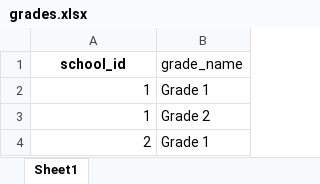
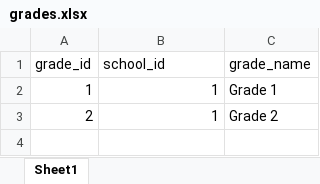
Before and after one commit to LearningMasterA/school-management-data-loader, an Excel workbook: sample_excels/grades.xlsx, sheet Sheet1, drawn as a sheet; values as stored, in another font and other column widths than the file's, no borders; removed rows and columns are numbered as before the commit, all else as after; the diff names each change by its address in the sheet, - before the commit and + after, or states it on an @@ line.

Commit message:
all excel files added and data added to the database

```diff
--- a/sample_excels/grades.xlsx (sheet Sheet1)
+++ b/sample_excels/grades.xlsx (sheet Sheet1)
+column A (grade_id), rows 2-3: 1 | 2
@@ B1 bold: on → off, alignment: center → left @@
-row 4: 2 | Grade 1
```
Also changed, not shown: 21 other files.
